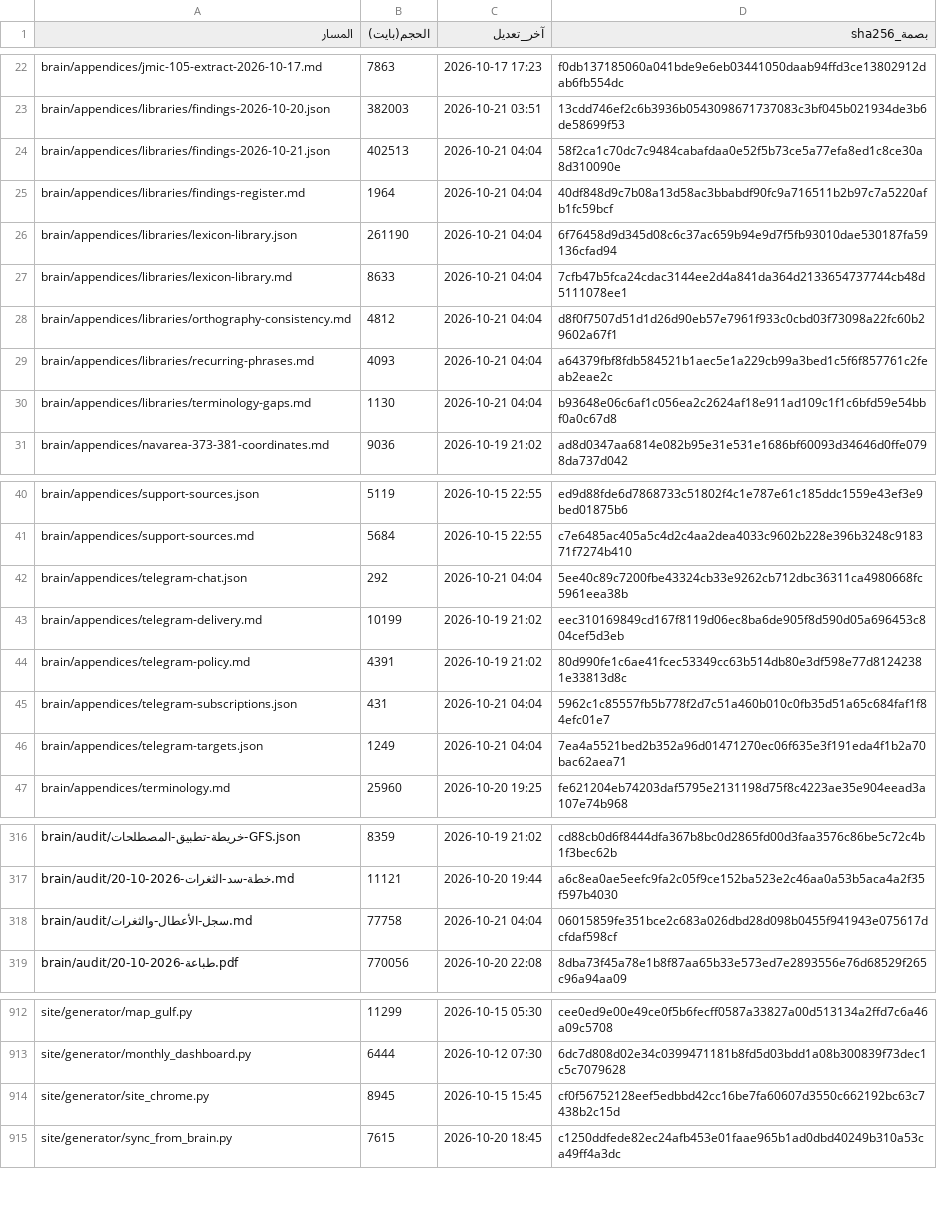
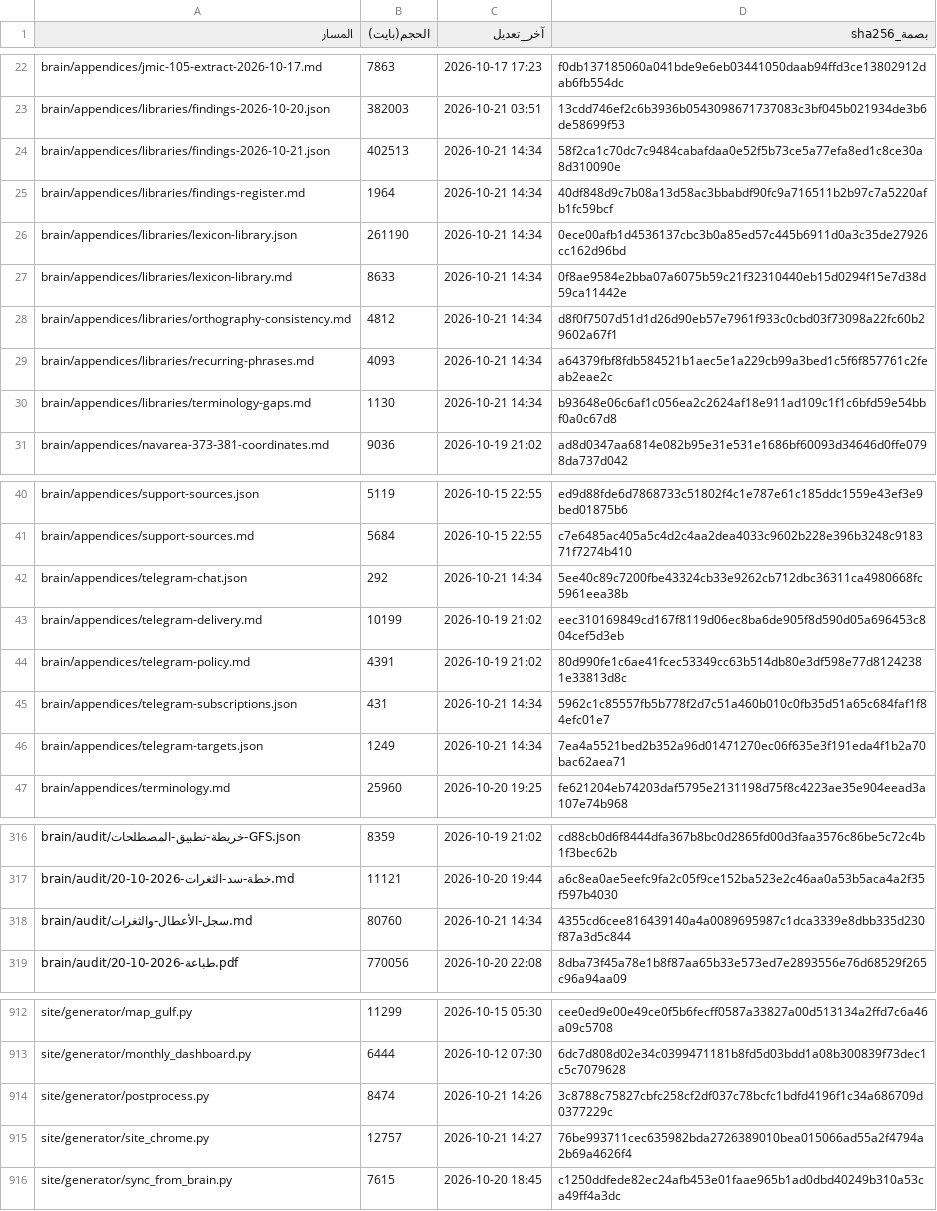
Before and after one commit to fahadaldoseri/mda-marine-system, a TSV file: docs/فهرس-الملفات.tsv, drawn as a sheet; only a part is shown, gaps mark what is left out; the diff covers the shown part only.

```diff
--- a/docs/فهرس-الملفات.tsv
+++ b/docs/فهرس-الملفات.tsv
@@ -23,9 +23,9 @@ brain/appendices/jmic-105-extract-2026-10-17.md	7863	2026-10-17 17:23	f0db137185
 brain/appendices/libraries/findings-2026-10-20.json	382003	2026-10-21 03:51	13cdd746ef2c6b3936b0543098671737083c3bf045b021934de3b6de58699f53
-brain/appendices/libraries/findings-2026-10-21.json	402513	2026-10-21 04:04	58f2ca1c70dc7c9484cabafdaa0e52f5b73ce5a77efa8ed1c8ce30a8d310090e
-brain/appendices/libraries/findings-register.md	1964	2026-10-21 04:04	40df848d9c7b08a13d58ac3bbabdf90fc9a716511b2b97c7a5220afb1fc59bcf
-brain/appendices/libraries/lexicon-library.json	261190	2026-10-21 04:04	6f76458d9d345d08c6c37ac659b94e9d7f5fb93010dae530187fa59136cfad94
-brain/appendices/libraries/lexicon-library.md	8633	2026-10-21 04:04	7cfb47b5fca24cdac3144ee2d4a841da364d2133654737744cb48d5111078ee1
-brain/appendices/libraries/orthography-consistency.md	4812	2026-10-21 04:04	d8f0f7507d51d1d26d90eb57e7961f933c0cbd03f73098a22fc60b29602a67f1
-brain/appendices/libraries/recurring-phrases.md	4093	2026-10-21 04:04	a64379fbf8fdb584521b1aec5e1a229cb99a3bed1c5f6f857761c2feab2eae2c
-brain/appendices/libraries/terminology-gaps.md	1130	2026-10-21 04:04	b93648e06c6af1c056ea2c2624af18e911ad109c1f1c6bfd59e54bbf0a0c67d8
+brain/appendices/libraries/findings-2026-10-21.json	402513	2026-10-21 14:34	58f2ca1c70dc7c9484cabafdaa0e52f5b73ce5a77efa8ed1c8ce30a8d310090e
+brain/appendices/libraries/findings-register.md	1964	2026-10-21 14:34	40df848d9c7b08a13d58ac3bbabdf90fc9a716511b2b97c7a5220afb1fc59bcf
+brain/appendices/libraries/lexicon-library.json	261190	2026-10-21 14:34	0ece00afb1d4536137cbc3b0a85ed57c445b6911d0a3c35de27926cc162d96bd
+brain/appendices/libraries/lexicon-library.md	8633	2026-10-21 14:34	0f8ae9584e2bba07a6075b59c21f32310440eb15d0294f15e7d38d59ca11442e
+brain/appendices/libraries/orthography-consistency.md	4812	2026-10-21 14:34	d8f0f7507d51d1d26d90eb57e7961f933c0cbd03f73098a22fc60b29602a67f1
+brain/appendices/libraries/recurring-phrases.md	4093	2026-10-21 14:34	a64379fbf8fdb584521b1aec5e1a229cb99a3bed1c5f6f857761c2feab2eae2c
+brain/appendices/libraries/terminology-gaps.md	1130	2026-10-21 14:34	b93648e06c6af1c056ea2c2624af18e911ad109c1f1c6bfd59e54bbf0a0c67d8
 brain/appendices/navarea-373-381-coordinates.md	9036	2026-10-19 21:02	ad8d0347aa6814e082b95e31e531e1686bf60093d34646d0ffe0798da737d042
@@ -41,7 +41,7 @@ brain/appendices/support-sources.json	5119	2026-10-15 22:55	ed9d88fde6d7868733c5
 brain/appendices/support-sources.md	5684	2026-10-15 22:55	c7e6485ac405a5c4d2c4aa2dea4033c9602b228e396b3248c918371f7274b410
-brain/appendices/telegram-chat.json	292	2026-10-21 04:04	5ee40c89c7200fbe43324cb33e9262cb712dbc36311ca4980668fc5961eea38b
+brain/appendices/telegram-chat.json	292	2026-10-21 14:34	5ee40c89c7200fbe43324cb33e9262cb712dbc36311ca4980668fc5961eea38b
 brain/appendices/telegram-delivery.md	10199	2026-10-19 21:02	eec310169849cd167f8119d06ec8ba6de905f8d590d05a696453c804cef5d3eb
 brain/appendices/telegram-policy.md	4391	2026-10-19 21:02	80d990fe1c6ae41fcec53349cc63b514db80e3df598e77d81242381e33813d8c
-brain/appendices/telegram-subscriptions.json	431	2026-10-21 04:04	5962c1c85557fb5b778f2d7c51a460b010c0fb35d51a65c684faf1f84efc01e7
-brain/appendices/telegram-targets.json	1249	2026-10-21 04:04	7ea4a5521bed2b352a96d01471270ec06f635e3f191eda4f1b2a70bac62aea71
+brain/appendices/telegram-subscriptions.json	431	2026-10-21 14:34	5962c1c85557fb5b778f2d7c51a460b010c0fb35d51a65c684faf1f84efc01e7
+brain/appendices/telegram-targets.json	1249	2026-10-21 14:34	7ea4a5521bed2b352a96d01471270ec06f635e3f191eda4f1b2a70bac62aea71
 brain/appendices/terminology.md	25960	2026-10-20 19:25	fe621204eb74203daf5795e2131198d75f8c4223ae35e904eead3a107e74b968
@@ -317,3 +317,3 @@ brain/audit/خريطة-تطبيق-المصطلحات-GFS.json	8359	2026-10-19 21
 brain/audit/خطة-سد-الثغرات-2026-10-20.md	11121	2026-10-20 19:44	a6c8ea0ae5eefc9fa2c05f9ce152ba523e2c46aa0a53b5aca4a2f35f597b4030
-brain/audit/سجل-الأعطال-والثغرات.md	77758	2026-10-21 04:04	06015859fe351bce2c683a026dbd28d098b0455f941943e075617dcfdaf598cf
+brain/audit/سجل-الأعطال-والثغرات.md	80760	2026-10-21 14:34	4355cd6cee816439140a4a0089695987c1dca3339e8dbb335d230f87a3d5c844
 brain/audit/طباعة-2026-10-20.pdf	770056	2026-10-20 22:08	8dba73f45a78e1b8f87aa65b33e573ed7e2893556e76d68529f265c96a94aa09
@@ -913,3 +913,4 @@ site/generator/map_gulf.py	11299	2026-10-15 05:30	cee0ed9e00e49ce0f5b6fecff0587a
 site/generator/monthly_dashboard.py	6444	2026-10-12 07:30	6dc7d808d02e34c0399471181b8fd5d03bdd1a08b300839f73dec1c5c7079628
-site/generator/site_chrome.py	8945	2026-10-15 15:45	cf0f56752128eef5edbbd42cc16be7fa60607d3550c662192bc63c7438b2c15d
+site/generator/postprocess.py	8474	2026-10-21 14:26	3c8788c75827cbfc258cf2df037c78bcfc1bdfd4196f1c34a686709d0377229c
+site/generator/site_chrome.py	12757	2026-10-21 14:27	76be993711cec635982bda2726389010bea015066ad55a2f4794a2b69a4626f4
 site/generator/sync_from_brain.py	7615	2026-10-20 18:45	c1250ddfede82ec24afb453e01faae965b1ad0dbd40249b310a53ca49ff4a3dc
```
Also changed, not shown: 21 edited cells elsewhere in this file, 11 other files.
